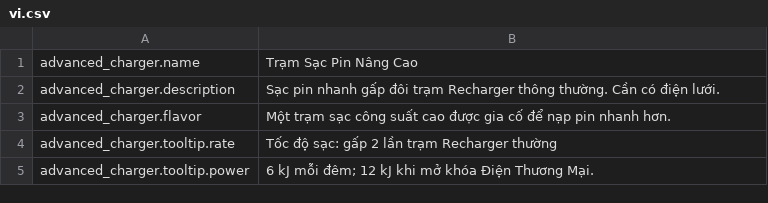
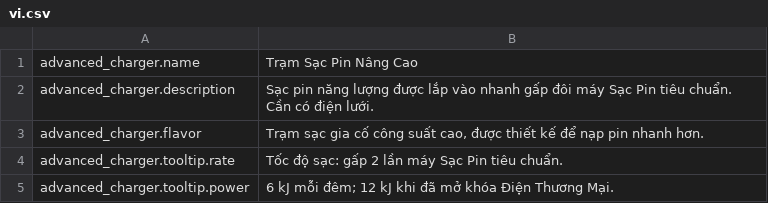
Before and after one commit to reibuonba-oss/New-Anime-Universe, a CSV file: AdvancedCharger/Localization/vi.csv, drawn as a sheet.

Commit message:
Chuẩn hóa bản dịch tiếng Việt Trạm Sạc Pin Nâng Cao

```diff
--- a/AdvancedCharger/Localization/vi.csv
+++ b/AdvancedCharger/Localization/vi.csv
@@ -1,5 +1,5 @@
 advanced_charger.name,Trạm Sạc Pin Nâng Cao
-advanced_charger.description,"Sạc pin nhanh gấp đôi trạm Recharger thông thường. Cần có điện lưới."
-advanced_charger.flavor,"Một trạm sạc công suất cao được gia cố để nạp pin nhanh hơn."
-advanced_charger.tooltip.rate,"Tốc độ sạc: gấp 2 lần trạm Recharger thường"
-advanced_charger.tooltip.power,"6 kJ mỗi đêm; 12 kJ khi mở khóa Điện Thương Mại."
+advanced_charger.description,"Sạc pin năng lượng được lắp vào nhanh gấp đôi máy Sạc Pin tiêu chuẩn. Cần có điện lưới."
+advanced_charger.flavor,"Trạm sạc gia cố công suất cao, được thiết kế để nạp pin nhanh hơn."
+advanced_charger.tooltip.rate,"Tốc độ sạc: gấp 2 lần máy Sạc Pin tiêu chuẩn."
+advanced_charger.tooltip.power,"6 kJ mỗi đêm; 12 kJ khi đã mở khóa Điện Thương Mại."
```
